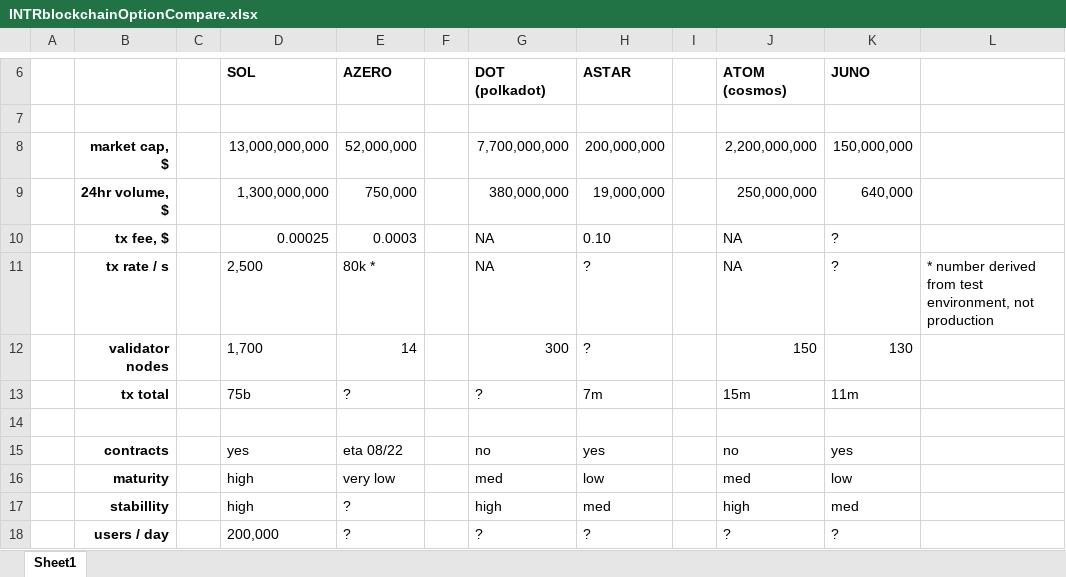
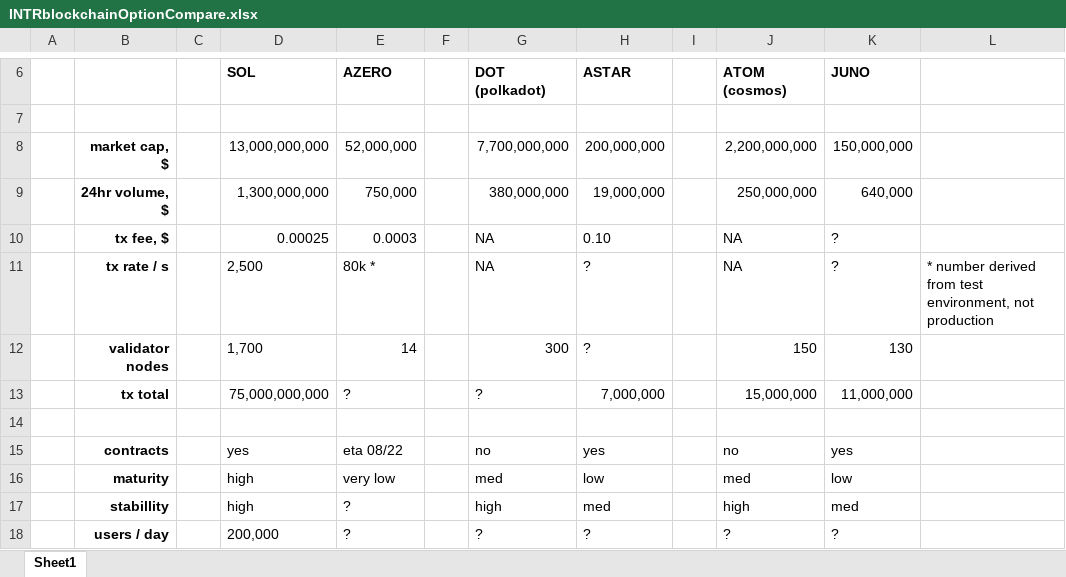
Before and after one commit to interlock-network/interlock-smartcontracts, an Excel workbook: INTRblockchainOptionCompare.xlsx, sheet Sheet1, drawn as a sheet; only a part is shown, gaps mark what is left out; values as stored, in another font and other column widths than the file's, no borders; removed rows and columns are numbered as before the commit, all else as after; the diff names each change by its address in the sheet, - before the commit and + after, or states it on an @@ line.

Commit message:
blockchain comparison sheet add edit

```diff
--- a/INTRblockchainOptionCompare.xlsx (sheet Sheet1)
+++ b/INTRblockchainOptionCompare.xlsx (sheet Sheet1)
-row 13:  | tx total |  | 75b | ? |  | ? | 7m |  | 15m | 11m
+row 13:  | tx total |  | 75,000,000,000 | ? |  | ? | 7,000,000 |  | 15,000,000 | 11,000,000
```
